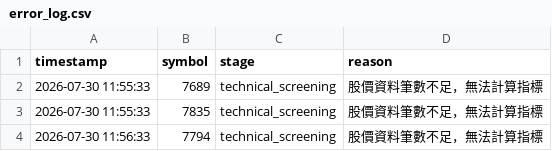
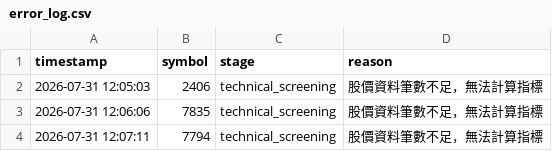
Before and after one commit to ScoppenLin/CandyTWStock, a CSV file: logs/error_log.csv, drawn as a sheet.

```diff
--- a/logs/error_log.csv
+++ b/logs/error_log.csv
@@ -1,4 +1,4 @@
 timestamp,symbol,stage,reason
-2026-07-30 11:55:33,7689,technical_screening,股價資料筆數不足，無法計算指標
-2026-07-30 11:55:33,7835,technical_screening,股價資料筆數不足，無法計算指標
-2026-07-30 11:56:33,7794,technical_screening,股價資料筆數不足，無法計算指標
+2026-07-31 12:05:03,2406,technical_screening,股價資料筆數不足，無法計算指標
+2026-07-31 12:06:06,7835,technical_screening,股價資料筆數不足，無法計算指標
+2026-07-31 12:07:11,7794,technical_screening,股價資料筆數不足，無法計算指標
```
Also changed, not shown: 6 other files.
